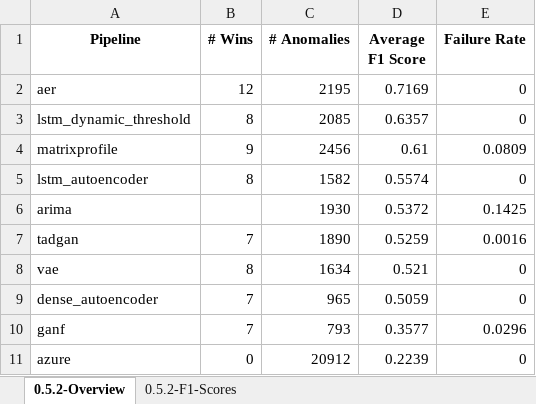
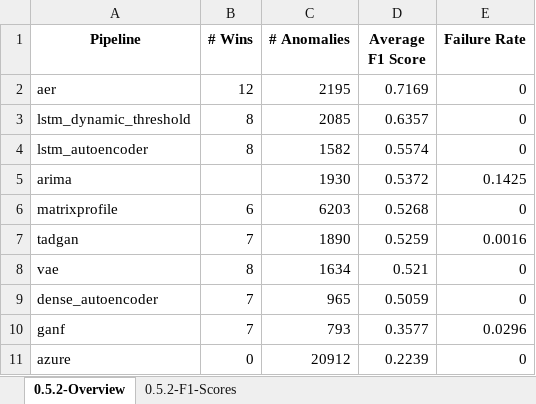
Before and after one commit to sintel-dev/Orion, an Excel workbook: benchmark/leaderboard.xlsx, sheet 0.5.2-Overview, drawn as a sheet; values as stored, in another font and other column widths than the file's, no borders; removed rows and columns are numbered as before the commit, all else as after; the diff names each change by its address in the sheet, - before the commit and + after, or states it on an @@ line.

Commit message:
amend benchmark results

```diff
--- a/benchmark/leaderboard.xlsx (sheet 0.5.2-Overview)
+++ b/benchmark/leaderboard.xlsx (sheet 0.5.2-Overview)
-row 4: matrixprofile | 9 | 2456 | 0.61 | 0.0809
+row 6: matrixprofile | 6 | 6203 | 0.5268 | 0
```
Also changed, not shown: sheet 0.5.2-F1-Scores, 3 other files.
